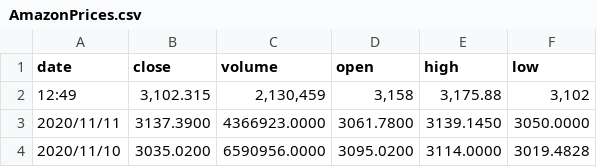
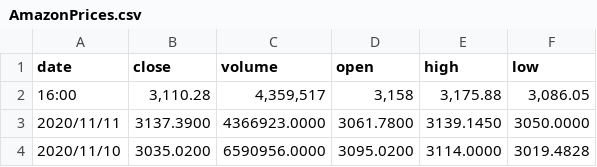
Before and after one commit to Kevin-Conlin/DreamTeam, a CSV file: AmazonPrices.csv, drawn as a sheet; only a part is shown; removed rows and columns are numbered as before the commit, all else as after; the diff names each change by its address in the sheet, - before the commit and + after, or states it on an @@ line.

```diff
--- a/AmazonPrices.csv
+++ b/AmazonPrices.csv
-row 2: 12:49 | 3,102.315 | 2,130,459 | 3,158 | 3,175.88 | 3,102
+row 2: 16:00 | 3,110.28 | 4,359,517 | 3,158 | 3,175.88 | 3,086.05
```
Also changed, not shown: ApplePrices.csv, TeslaPrices.csv, 13 other files.
